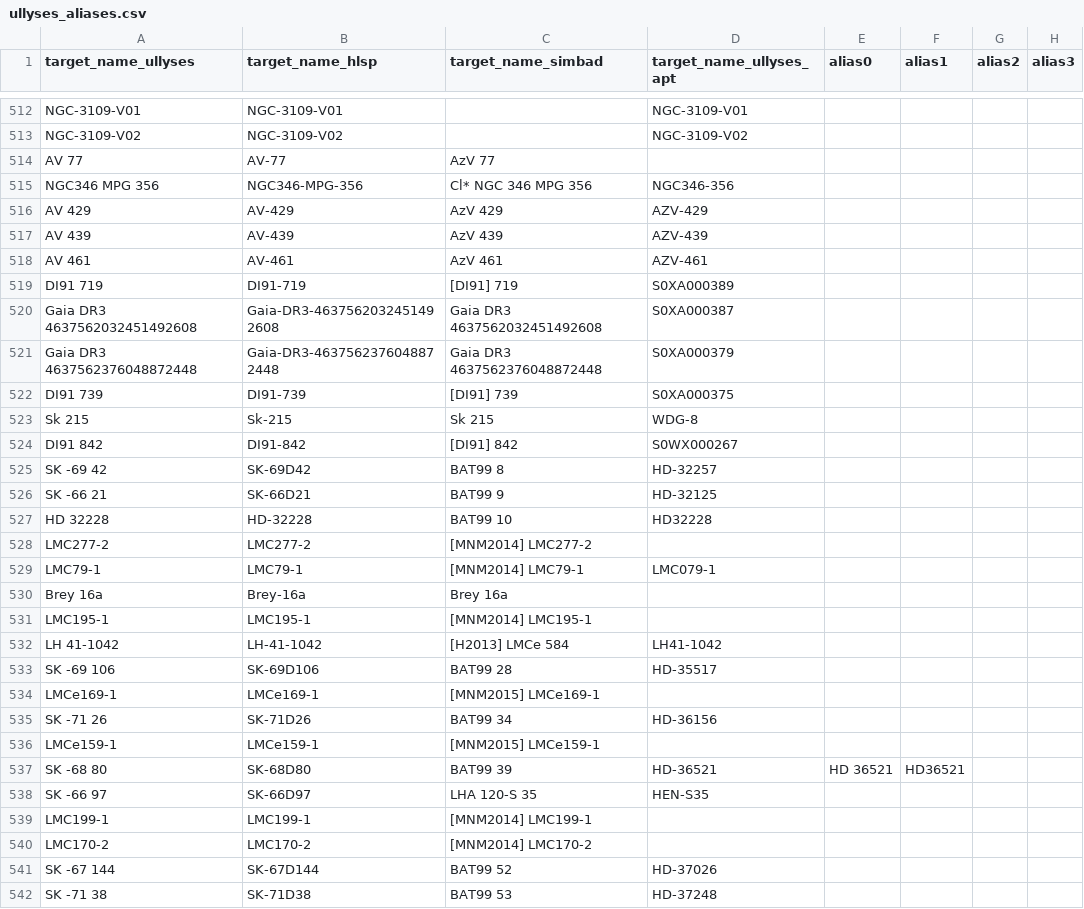
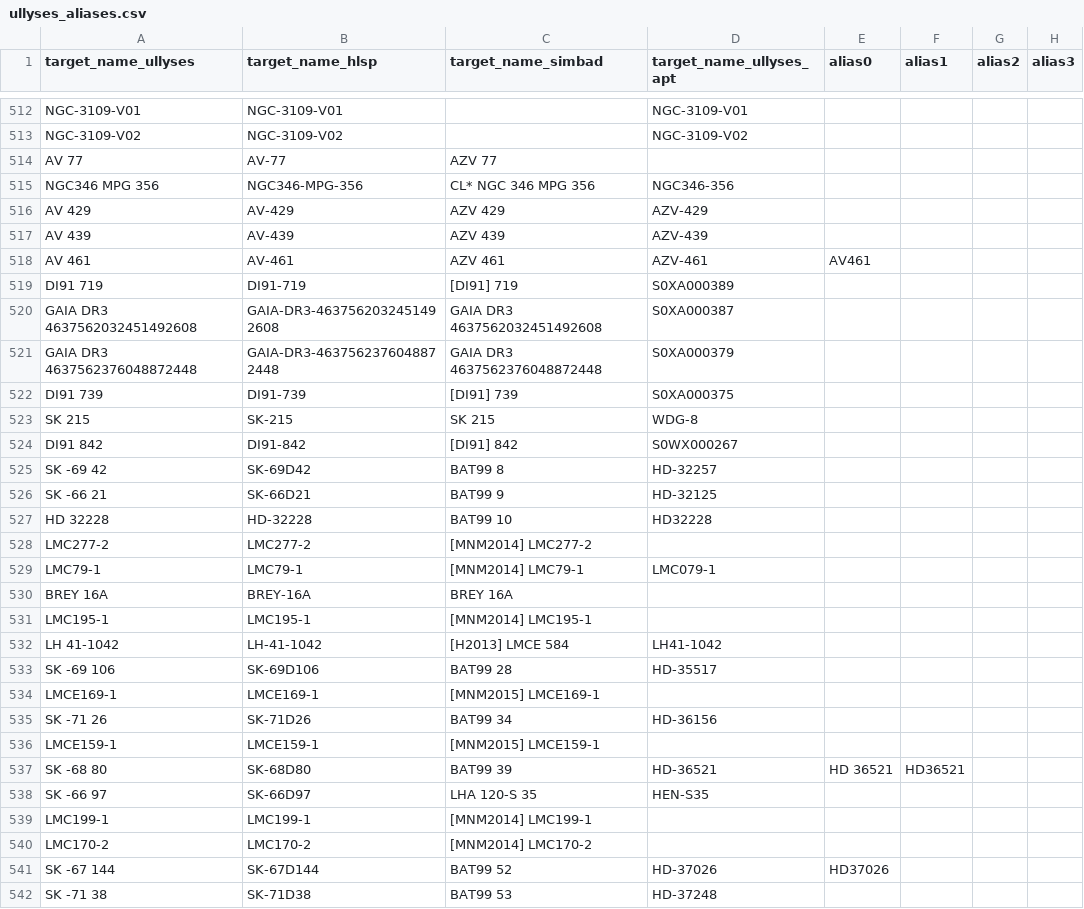
Before and after one commit to spacetelescope/ullyses-utils, a CSV file: utils/data/target_metadata/ullyses_aliases.csv, drawn as a sheet; only a part is shown, gaps mark what is left out; removed rows and columns are numbered as before the commit, all else as after; rows hold the shown columns only; the diff covers the shown part only; the diff names each change by its address in the sheet, - before the commit and + after, or states it on an @@ line.

Commit message:
Updating aliases to be capital, adding a few remaining missing ones

```diff
--- a/utils/data/target_metadata/ullyses_aliases.csv
+++ b/utils/data/target_metadata/ullyses_aliases.csv
-C514 (target_name_simbad): AzV 77
+C514 (target_name_simbad): AZV 77
-C515 (target_name_simbad): Cl* NGC 346 MPG 356
+C515 (target_name_simbad): CL* NGC 346 MPG 356
-C516 (target_name_simbad): AzV 429
+C516 (target_name_simbad): AZV 429
-C517 (target_name_simbad): AzV 439
+C517 (target_name_simbad): AZV 439
-C518 (target_name_simbad): AzV 461
+C518 (target_name_simbad): AZV 461
-E518 (alias0): (empty)
+E518 (alias0): AV461
-A520 (target_name_ullyses): Gaia DR3 4637562032451492608
+A520 (target_name_ullyses): GAIA DR3 4637562032451492608
-B520 (target_name_hlsp): Gaia-DR3-4637562032451492608
+B520 (target_name_hlsp): GAIA-DR3-4637562032451492608
-C520 (target_name_simbad): Gaia DR3 4637562032451492608
+C520 (target_name_simbad): GAIA DR3 4637562032451492608
-A521 (target_name_ullyses): Gaia DR3 4637562376048872448
+A521 (target_name_ullyses): GAIA DR3 4637562376048872448
-B521 (target_name_hlsp): Gaia-DR3-4637562376048872448
+B521 (target_name_hlsp): GAIA-DR3-4637562376048872448
-C521 (target_name_simbad): Gaia DR3 4637562376048872448
+C521 (target_name_simbad): GAIA DR3 4637562376048872448
-A523 (target_name_ullyses): Sk 215
+A523 (target_name_ullyses): SK 215
-B523 (target_name_hlsp): Sk-215
+B523 (target_name_hlsp): SK-215
-C523 (target_name_simbad): Sk 215
+C523 (target_name_simbad): SK 215
-row 530: Brey 16a | Brey-16a | Brey 16a
+row 530: BREY 16A | BREY-16A | BREY 16A
-C532 (target_name_simbad): [H2013] LMCe 584
+C532 (target_name_simbad): [H2013] LMCE 584
-A534 (target_name_ullyses): LMCe169-1
+A534 (target_name_ullyses): LMCE169-1
-B534 (target_name_hlsp): LMCe169-1
+B534 (target_name_hlsp): LMCE169-1
-C534 (target_name_simbad): [MNM2015] LMCe169-1
+C534 (target_name_simbad): [MNM2015] LMCE169-1
-A536 (target_name_ullyses): LMCe159-1
+A536 (target_name_ullyses): LMCE159-1
-B536 (target_name_hlsp): LMCe159-1
+B536 (target_name_hlsp): LMCE159-1
-C536 (target_name_simbad): [MNM2015] LMCe159-1
+C536 (target_name_simbad): [MNM2015] LMCE159-1
-E541 (alias0): (empty)
+E541 (alias0): HD37026
```
Also changed, not shown: 1 added row, 1 removed row and 7 edited cells elsewhere in this file, utils/data/ullyses_calibration_db.csv.
